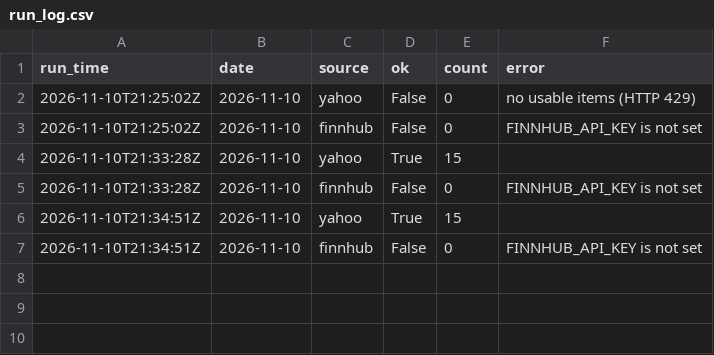
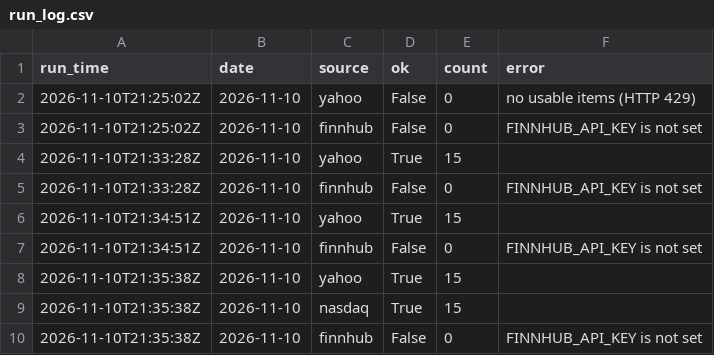
Before and after one commit to plarin-star/data-trackerPL, a CSV file: data/run_log.csv, drawn as a sheet.

```diff
--- a/data/run_log.csv
+++ b/data/run_log.csv
@@ -7 +7,4 @@ run_time,date,source,ok,count,error
 2026-11-10T21:34:51Z,2026-11-10,finnhub,False,0,FINNHUB_API_KEY is not set
+2026-11-10T21:35:38Z,2026-11-10,yahoo,True,15,
+2026-11-10T21:35:38Z,2026-11-10,nasdaq,True,15,
+2026-11-10T21:35:38Z,2026-11-10,finnhub,False,0,FINNHUB_API_KEY is not set
```
Also changed, not shown: 3 other files.
